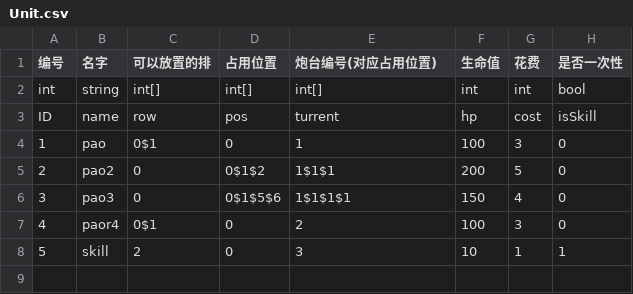
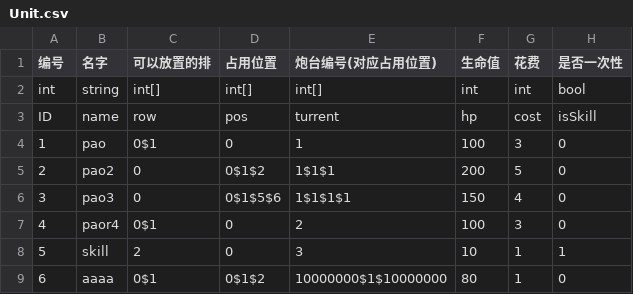
Before and after one commit to ludidilu/Turrent, a CSV file: Turrent_data/csv/Unit.csv, drawn as a sheet; the diff names each change by its address in the sheet, - before the commit and + after, or states it on an @@ line.

```diff
--- a/Turrent_data/csv/Unit.csv
+++ b/Turrent_data/csv/Unit.csv
+row 9: 6 | aaaa | 0$1 | 0$1$2 | 10000000$1$10000000 | 80 | 1 | 0
```
Also changed, not shown: Turrent_data/csv/Turrent.csv, 5 other files.
